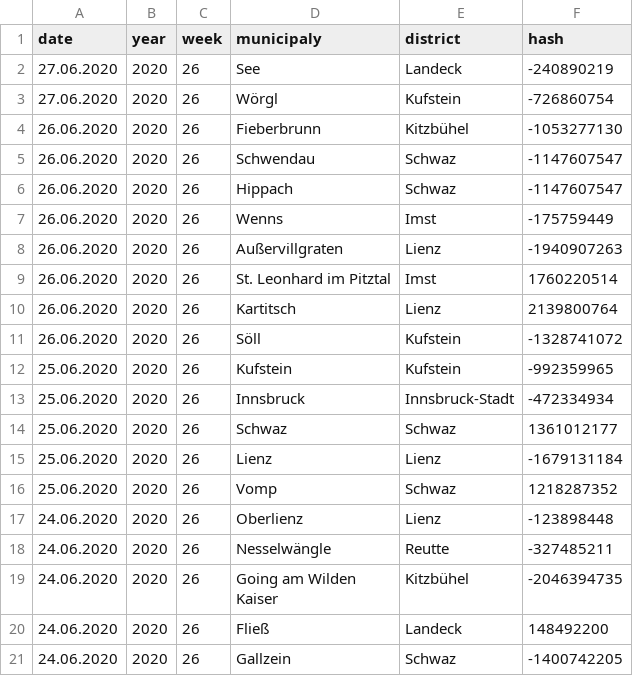
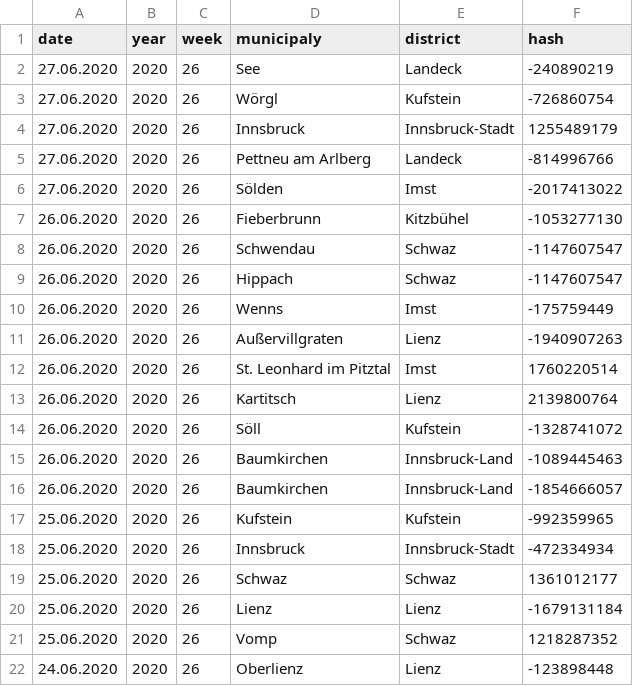
Before and after one commit to walterra/covid-19-tirol-ds, a CSV file: data/tirol_obituaries_deduped.csv, drawn as a sheet; only a part is shown; the shorter side is filled out with more unchanged rows.

```diff
--- a/data/tirol_obituaries_deduped.csv
+++ b/data/tirol_obituaries_deduped.csv
@@ -3,2 +3,5 @@ date,year,week,municipaly,district,hash
 27.06.2020,2020,26,Wörgl,Kufstein,-726860754
+27.06.2020,2020,26,Innsbruck,Innsbruck-Stadt,1255489179
+27.06.2020,2020,26,Pettneu am Arlberg,Landeck,-814996766
+27.06.2020,2020,26,Sölden,Imst,-2017413022
 26.06.2020,2020,26,Fieberbrunn,Kitzbühel,-1053277130
@@ -11,2 +14,4 @@ date,year,week,municipaly,district,hash
 26.06.2020,2020,26,Söll,Kufstein,-1328741072
+26.06.2020,2020,26,Baumkirchen,Innsbruck-Land,-1089445463
+26.06.2020,2020,26,Baumkirchen,Innsbruck-Land,-1854666057
 25.06.2020,2020,26,Kufstein,Kufstein,-992359965
```
Also changed, not shown: data/tirol_obituaries_deduped_weekly_outlier_detection_features.csv, 9 other files.
